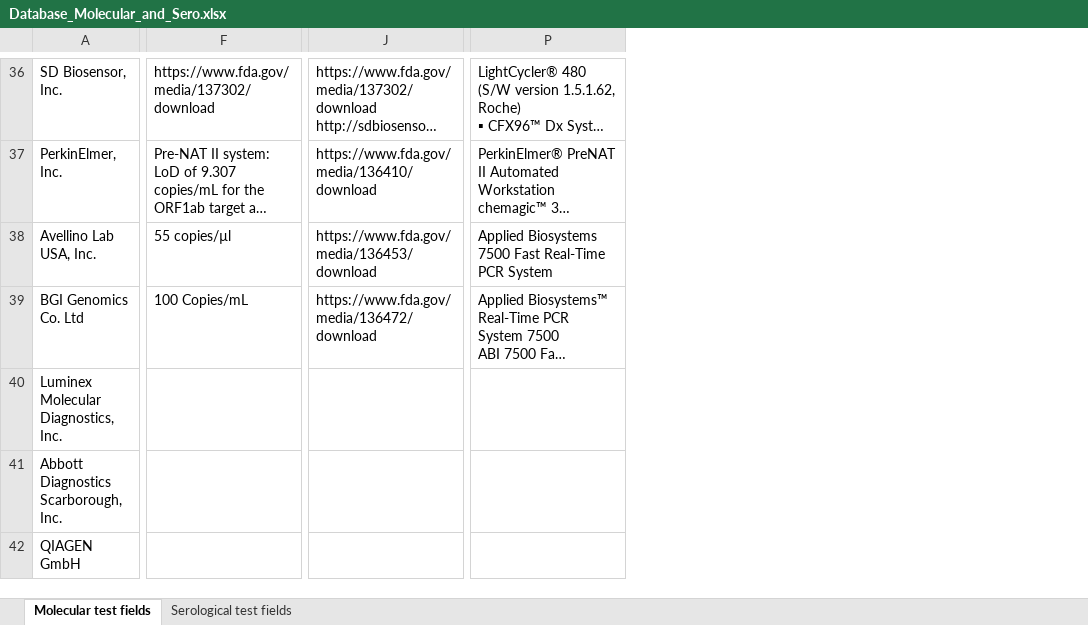
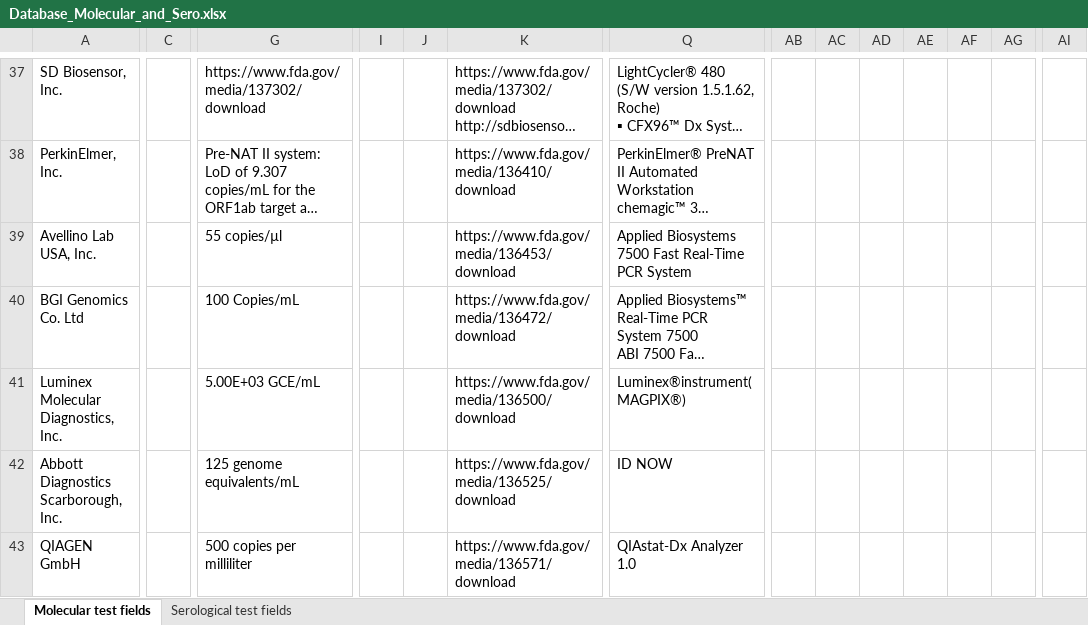
Before and after one commit to BNext-IQT/covid-test-db, an Excel workbook: scraper/Database_Molecular_and_Sero.xlsx, sheet Molecular test fields, drawn as a sheet; only a part is shown, gaps mark what is left out; long unchanged cells end in …; values as stored, in another font and other column widths than the file's, no cell formats; addresses are those after the commit; the diff covers the shown part only; the diff names each change by its address in the sheet, - before the commit and + after, or states it on an @@ line.

Commit message:
Added capability to search and filter dx list

```diff
--- a/scraper/Database_Molecular_and_Sero.xlsx (sheet Molecular test fields)
+++ b/scraper/Database_Molecular_and_Sero.xlsx (sheet Molecular test fields)
+column C, empty
+column I, empty
+column J, empty
+column AB, empty
+column AC, empty
+column AD, empty
+column AE, empty
+column AF, empty
+column AG, empty
+column AI, empty
-G41: (empty)
+G41: 5.00E+03 GCE/mL
-K41: (empty)
+K41: https://www.fda.gov/media/136500/download
-Q41: (empty)
+Q41: Luminex®instrument(MAGPIX®)
-G42: (empty)
+G42: 125 genome equivalents/mL
-K42: (empty)
+K42: https://www.fda.gov/media/136525/download
-Q42: (empty)
+Q42: ID NOW
-G43: (empty)
+G43: 500 copies per milliliter
-K43: (empty)
+K43: https://www.fda.gov/media/136571/download
-Q43: (empty)
+Q43: QIAstat-Dx Analyzer 1.0
```
Also changed, not shown: 1 added row, 8 removed columns and 190 edited cells elsewhere in this sheet, sheet Serological test fields, cell formats, 11 other files.
